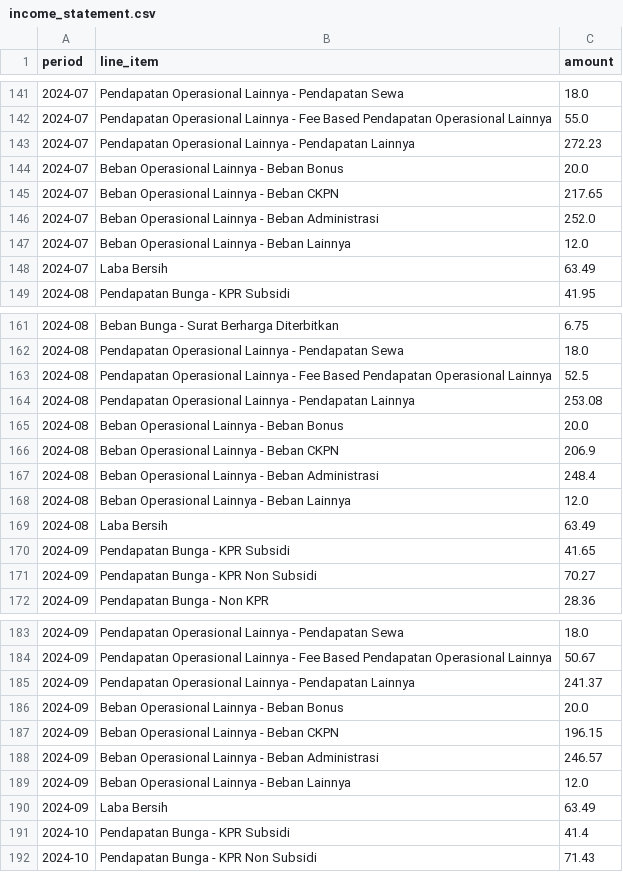
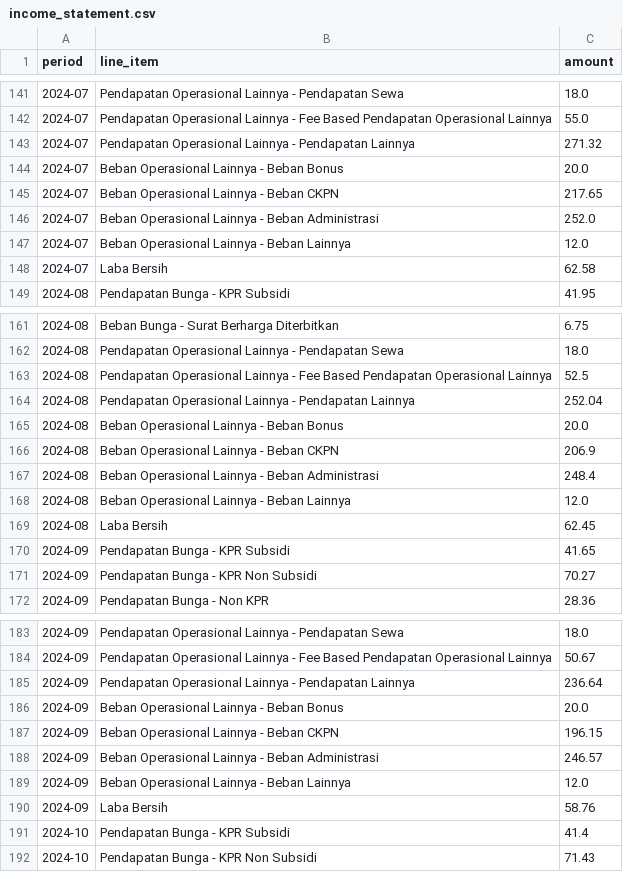
Before and after one commit to dhe89/finai, a CSV file: data/income_statement.csv, drawn as a sheet; only a part is shown, gaps mark what is left out; the diff covers the shown part only.

```diff
--- a/data/income_statement.csv
+++ b/data/income_statement.csv
@@ -142,3 +142,3 @@ period,line_item,amount
 2024-07,Pendapatan Operasional Lainnya - Fee Based Pendapatan Operasional Lainnya,55.0
-2024-07,Pendapatan Operasional Lainnya - Pendapatan Lainnya,272.23
+2024-07,Pendapatan Operasional Lainnya - Pendapatan Lainnya,271.32
 2024-07,Beban Operasional Lainnya - Beban Bonus,20.0
@@ -147,3 +147,3 @@ period,line_item,amount
 2024-07,Beban Operasional Lainnya - Beban Lainnya,12.0
-2024-07,Laba Bersih,63.49
+2024-07,Laba Bersih,62.58
 2024-08,Pendapatan Bunga - KPR Subsidi,41.95
@@ -163,3 +163,3 @@ period,line_item,amount
 2024-08,Pendapatan Operasional Lainnya - Fee Based Pendapatan Operasional Lainnya,52.5
-2024-08,Pendapatan Operasional Lainnya - Pendapatan Lainnya,253.08
+2024-08,Pendapatan Operasional Lainnya - Pendapatan Lainnya,252.04
 2024-08,Beban Operasional Lainnya - Beban Bonus,20.0
@@ -168,3 +168,3 @@ period,line_item,amount
 2024-08,Beban Operasional Lainnya - Beban Lainnya,12.0
-2024-08,Laba Bersih,63.49
+2024-08,Laba Bersih,62.45
 2024-09,Pendapatan Bunga - KPR Subsidi,41.65
@@ -184,3 +184,3 @@ period,line_item,amount
 2024-09,Pendapatan Operasional Lainnya - Fee Based Pendapatan Operasional Lainnya,50.67
-2024-09,Pendapatan Operasional Lainnya - Pendapatan Lainnya,241.37
+2024-09,Pendapatan Operasional Lainnya - Pendapatan Lainnya,236.64
 2024-09,Beban Operasional Lainnya - Beban Bonus,20.0
@@ -189,3 +189,3 @@ period,line_item,amount
 2024-09,Beban Operasional Lainnya - Beban Lainnya,12.0
-2024-09,Laba Bersih,63.49
+2024-09,Laba Bersih,58.76
 2024-10,Pendapatan Bunga - KPR Subsidi,41.4
```
Also changed, not shown: 60 edited cells elsewhere in this file, data/audit_checks.csv, data/balance_sheet.csv, 1 other file.
